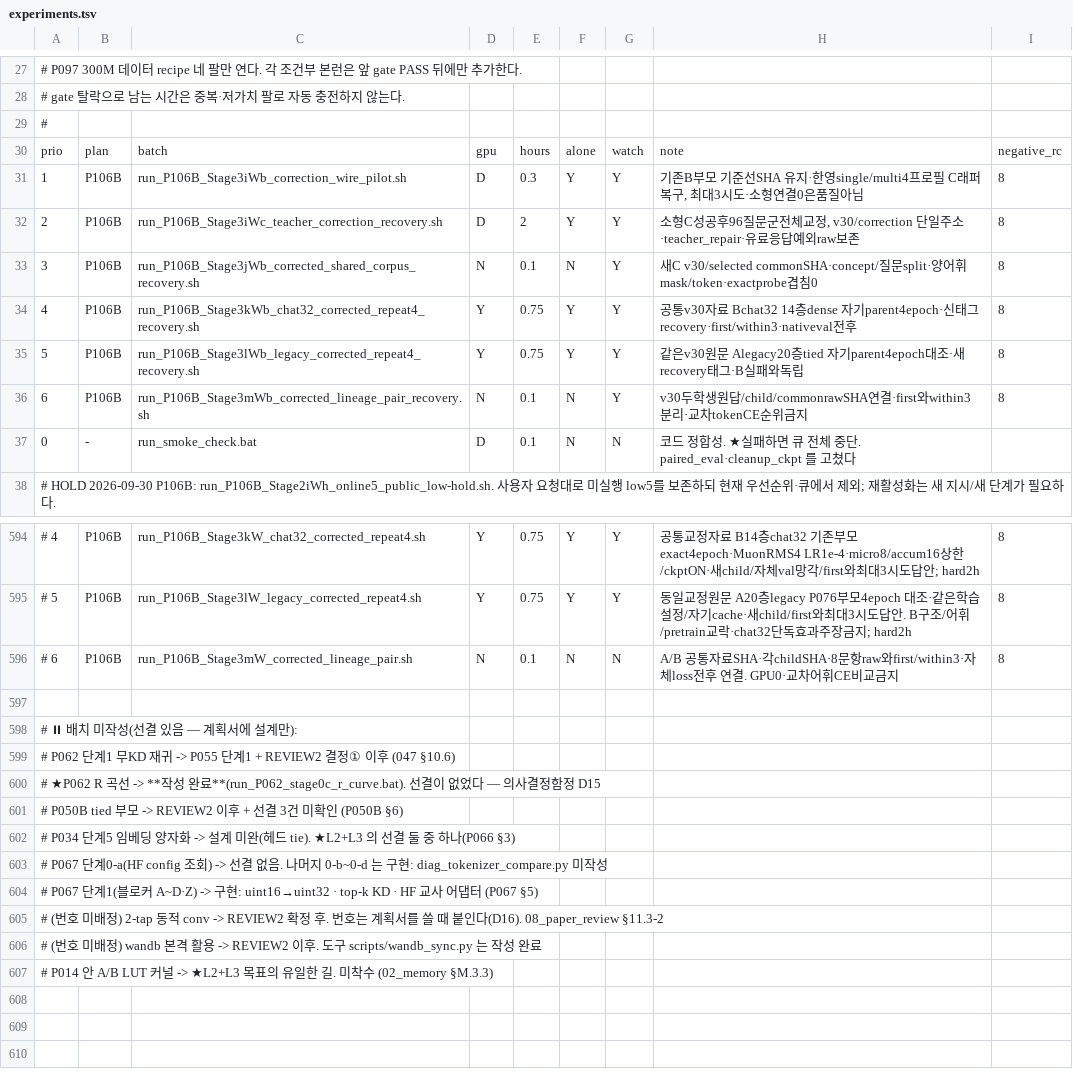
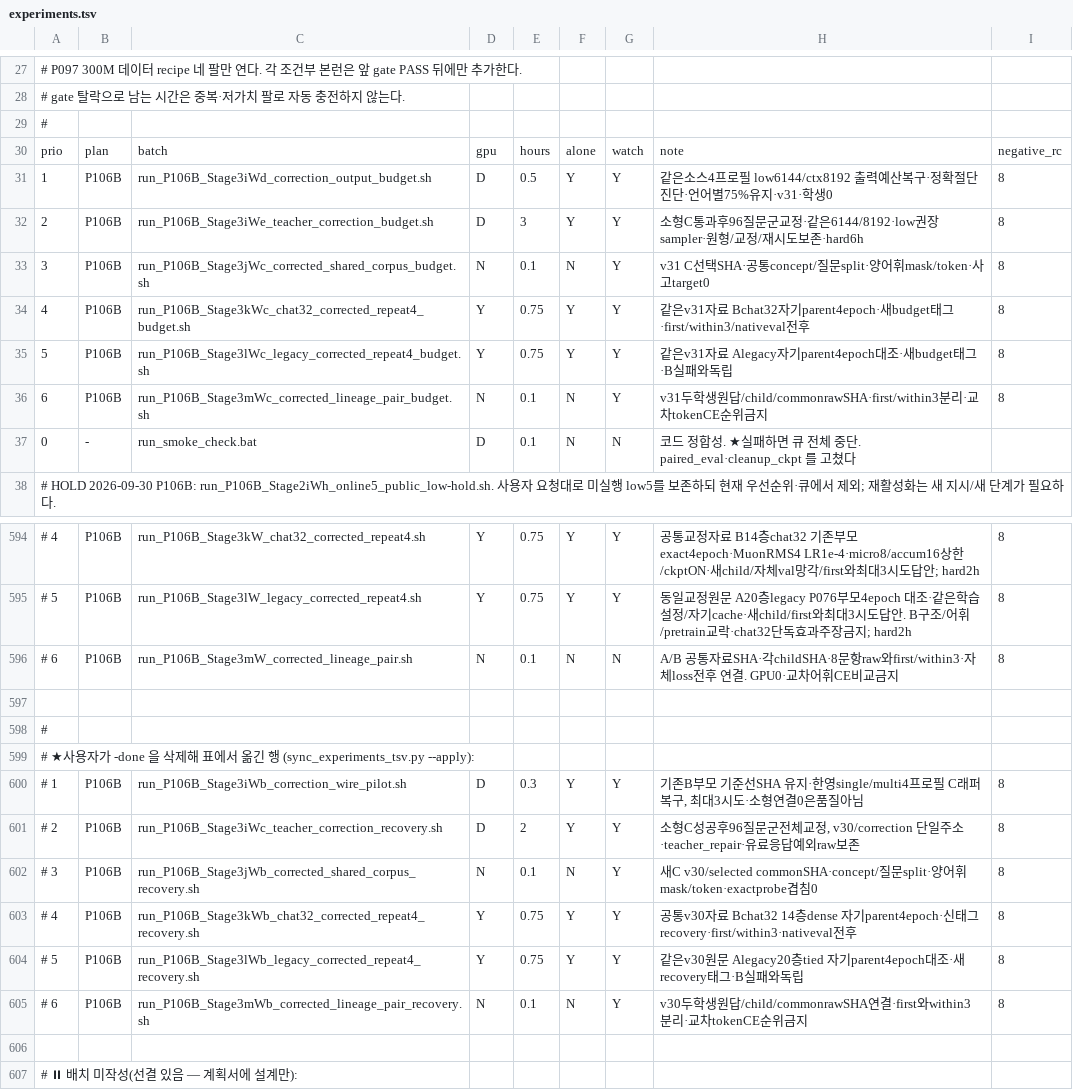
Before and after one commit to myplmy/TinyLM, a TSV file: experiments.tsv, drawn as a sheet; only a part is shown, gaps mark what is left out; the shorter side is filled out with more unchanged rows.

```diff
--- a/experiments.tsv
+++ b/experiments.tsv
@@ -30,8 +30,8 @@
 prio	plan	batch	gpu	hours	alone	watch	note	negative_rc
-1	P106B	run_P106B_Stage3iWb_correction_wire_pilot.sh	D	0.3	Y	Y	기존B부모 기준선SHA 유지·한영single/multi4프로필 C래퍼 복구, 최대3시도·소형연결0은품질아님	8
-2	P106B	run_P106B_Stage3iWc_teacher_correction_recovery.sh	D	2	Y	Y	소형C성공후96질문군전체교정, v30/correction 단일주소·teacher_repair·유료응답예외raw보존	8
-3	P106B	run_P106B_Stage3jWb_corrected_shared_corpus_recovery.sh	N	0.1	N	Y	새C v30/selected commonSHA·concept/질문split·양어휘 mask/token·exactprobe겹침0	8
-4	P106B	run_P106B_Stage3kWb_chat32_corrected_repeat4_recovery.sh	Y	0.75	Y	Y	공통v30자료 Bchat32 14층dense 자기parent4epoch·신태그recovery·first/within3·nativeval전후	8
-5	P106B	run_P106B_Stage3lWb_legacy_corrected_repeat4_recovery.sh	Y	0.75	Y	Y	같은v30원문 Alegacy20층tied 자기parent4epoch대조·새recovery태그·B실패와독립	8
-6	P106B	run_P106B_Stage3mWb_corrected_lineage_pair_recovery.sh	N	0.1	N	Y	v30두학생원답/child/commonrawSHA연결·first와within3 분리·교차tokenCE순위금지	8
+1	P106B	run_P106B_Stage3iWd_correction_output_budget.sh	D	0.5	Y	Y	같은소스4프로필 low6144/ctx8192 출력예산복구·정확절단진단·언어별75%유지·v31·학생0	8
+2	P106B	run_P106B_Stage3iWe_teacher_correction_budget.sh	D	3	Y	Y	소형C통과후96질문군교정·같은6144/8192·low권장sampler·원형/교정/재시도보존·hard6h	8
+3	P106B	run_P106B_Stage3jWc_corrected_shared_corpus_budget.sh	N	0.1	N	Y	v31 C선택SHA·공통concept/질문split·양어휘mask/token·사고target0	8
+4	P106B	run_P106B_Stage3kWc_chat32_corrected_repeat4_budget.sh	Y	0.75	Y	Y	같은v31자료 Bchat32자기parent4epoch·새budget태그·first/within3/nativeval전후	8
+5	P106B	run_P106B_Stage3lWc_legacy_corrected_repeat4_budget.sh	Y	0.75	Y	Y	같은v31자료 Alegacy자기parent4epoch대조·새budget태그·B실패와독립	8
+6	P106B	run_P106B_Stage3mWc_corrected_lineage_pair_budget.sh	N	0.1	N	Y	v31두학생원답/child/commonrawSHA·first/within3분리·교차tokenCE순위금지	8
 0	-	run_smoke_check.bat	D	0.1	N	N	코드 정합성. ★실패하면 큐 전체 중단. paired_eval·cleanup_ckpt 를 고쳤다
@@ -596,2 +596,11 @@ prio	plan	batch	gpu	hours	alone	watch	note	negative_rc
 #   6	P106B	run_P106B_Stage3mW_corrected_lineage_pair.sh	N	0.1	N	N	A/B 공통자료SHA·각childSHA·8문항raw와first/within3·자체loss전후 연결. GPU0·교차어휘CE비교금지	8
+
+#
+# ★사용자가 -done 을 삭제해 표에서 옮긴 행 (sync_experiments_tsv.py --apply):
+#   1	P106B	run_P106B_Stage3iWb_correction_wire_pilot.sh	D	0.3	Y	Y	기존B부모 기준선SHA 유지·한영single/multi4프로필 C래퍼 복구, 최대3시도·소형연결0은품질아님	8
+#   2	P106B	run_P106B_Stage3iWc_teacher_correction_recovery.sh	D	2	Y	Y	소형C성공후96질문군전체교정, v30/correction 단일주소·teacher_repair·유료응답예외raw보존	8
+#   3	P106B	run_P106B_Stage3jWb_corrected_shared_corpus_recovery.sh	N	0.1	N	Y	새C v30/selected commonSHA·concept/질문split·양어휘 mask/token·exactprobe겹침0	8
+#   4	P106B	run_P106B_Stage3kWb_chat32_corrected_repeat4_recovery.sh	Y	0.75	Y	Y	공통v30자료 Bchat32 14층dense 자기parent4epoch·신태그recovery·first/within3·nativeval전후	8
+#   5	P106B	run_P106B_Stage3lWb_legacy_corrected_repeat4_recovery.sh	Y	0.75	Y	Y	같은v30원문 Alegacy20층tied 자기parent4epoch대조·새recovery태그·B실패와독립	8
+#   6	P106B	run_P106B_Stage3mWb_corrected_lineage_pair_recovery.sh	N	0.1	N	Y	v30두학생원답/child/commonrawSHA연결·first와within3 분리·교차tokenCE순위금지	8
 
```
Also changed, not shown: 30 other files.
